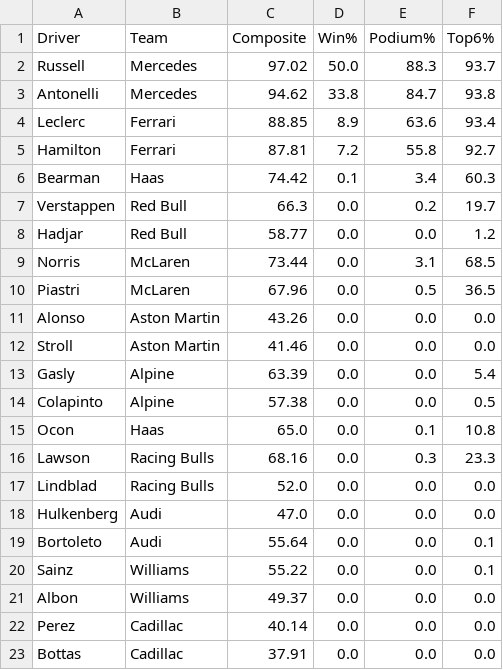
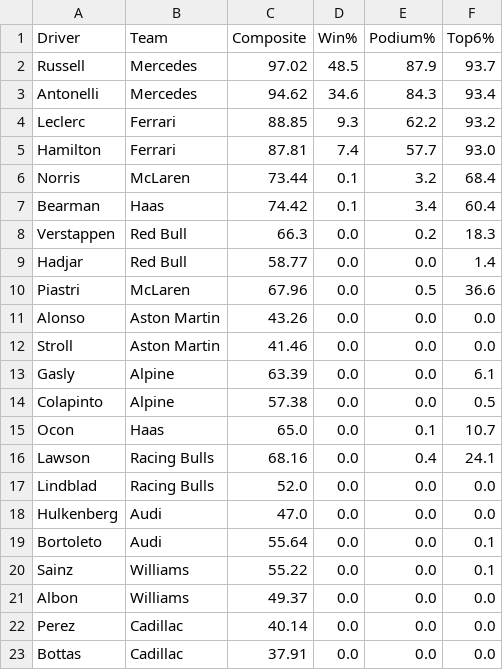
Before and after one commit to singhabhitej/f1-betting-model, a CSV file: output/Japanese_Grand_Prix_predictions.csv, drawn as a sheet.

```diff
--- a/output/Japanese_Grand_Prix_predictions.csv
+++ b/output/Japanese_Grand_Prix_predictions.csv
@@ -1,17 +1,17 @@
 Driver,Team,Composite,Win%,Podium%,Top6%
-Russell,Mercedes,97.02,50.0,88.3,93.7
-Antonelli,Mercedes,94.62,33.8,84.7,93.8
-Leclerc,Ferrari,88.85,8.9,63.6,93.4
-Hamilton,Ferrari,87.81,7.2,55.8,92.7
-Bearman,Haas,74.42,0.1,3.4,60.3
-Verstappen,Red Bull,66.3,0.0,0.2,19.7
-Hadjar,Red Bull,58.77,0.0,0.0,1.2
-Norris,McLaren,73.44,0.0,3.1,68.5
-Piastri,McLaren,67.96,0.0,0.5,36.5
+Russell,Mercedes,97.02,48.5,87.9,93.7
+Antonelli,Mercedes,94.62,34.6,84.3,93.4
+Leclerc,Ferrari,88.85,9.3,62.2,93.2
+Hamilton,Ferrari,87.81,7.4,57.7,93.0
+Norris,McLaren,73.44,0.1,3.2,68.4
+Bearman,Haas,74.42,0.1,3.4,60.4
+Verstappen,Red Bull,66.3,0.0,0.2,18.3
+Hadjar,Red Bull,58.77,0.0,0.0,1.4
+Piastri,McLaren,67.96,0.0,0.5,36.6
 Alonso,Aston Martin,43.26,0.0,0.0,0.0
 Stroll,Aston Martin,41.46,0.0,0.0,0.0
-Gasly,Alpine,63.39,0.0,0.0,5.4
+Gasly,Alpine,63.39,0.0,0.0,6.1
 Colapinto,Alpine,57.38,0.0,0.0,0.5
-Ocon,Haas,65.0,0.0,0.1,10.8
-Lawson,Racing Bulls,68.16,0.0,0.3,23.3
+Ocon,Haas,65.0,0.0,0.1,10.7
+Lawson,Racing Bulls,68.16,0.0,0.4,24.1
 Lindblad,Racing Bulls,52.0,0.0,0.0,0.0
```
Also changed, not shown: 1 other file.
